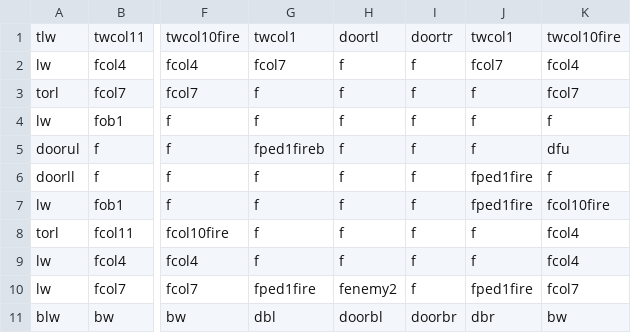
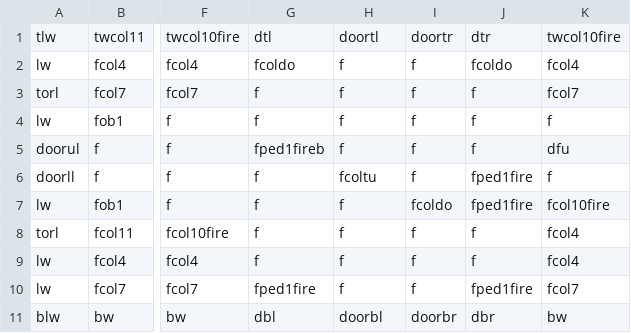
Before and after one commit to DylanSponder/Dungeon-Crawler, a CSV file: assets/Rooms/room0.csv, drawn as a sheet; only a part is shown, gaps mark what is left out; the diff names each change by its address in the sheet, - before the commit and + after, or states it on an @@ line.

Commit message:
Fix Pot Sprites Room Roof staging
WIP:
- Implement Spider Cobweb attack
- Create SkullPiles when multiple Skulls intersect.
- Respawn enemies in the room they began in if they leave their starting room.
- Abort level generation when a room collision is detected.
- Cleanup.

```diff
--- a/assets/Rooms/room0.csv
+++ b/assets/Rooms/room0.csv
-G1: twcol1
+G1: dtl
-J1: twcol1
+J1: dtr
-G2: fcol7
+G2: fcoldo
-J2: fcol7
+J2: fcoldo
-H6: f
+H6: fcoltu
-I7: f
+I7: fcoldo
-H10: fenemy2
+H10: f
```
Also changed, not shown: 4 other files.
